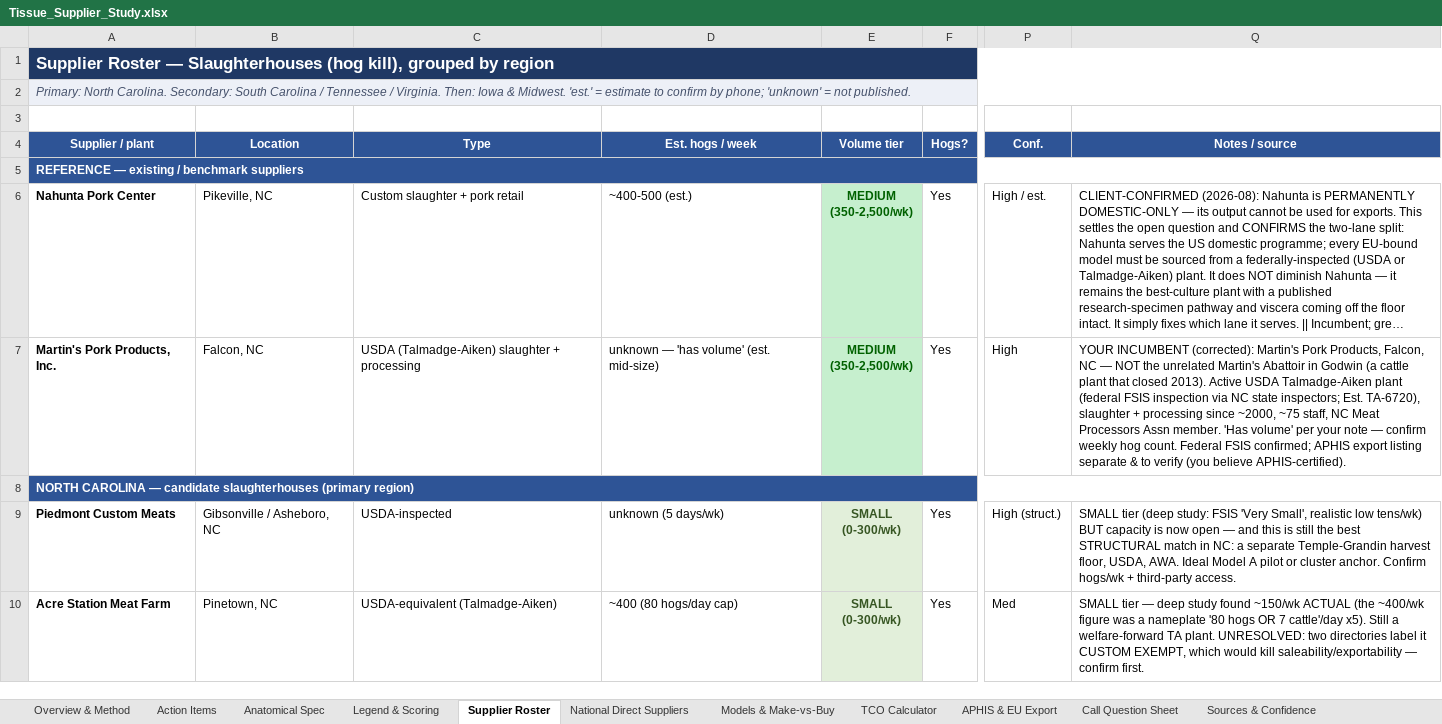
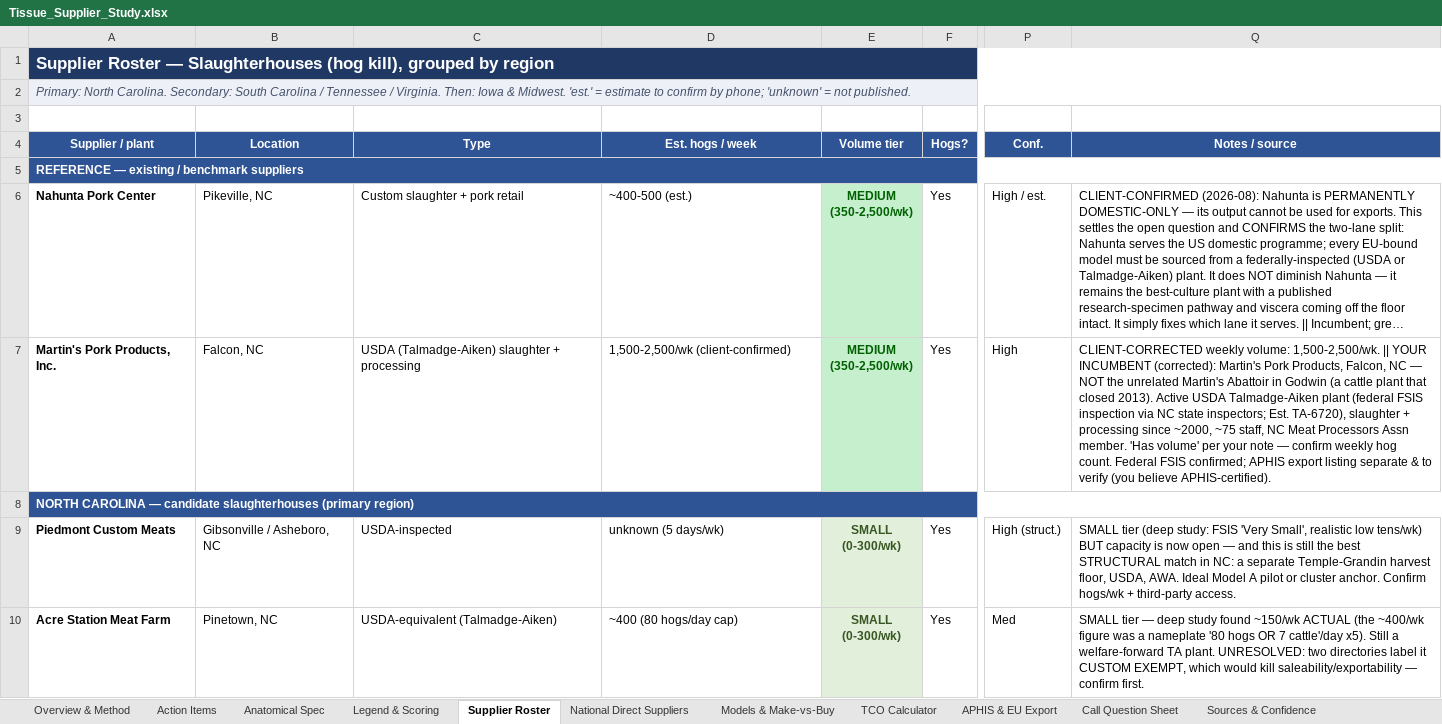
Before and after one commit to naviero1/Claude-Works, an Excel workbook: Tissue Supplier Research/Tissue_Supplier_Study.xlsx, sheet Supplier Roster, drawn as a sheet; only a part is shown, gaps mark what is left out; long unchanged cells end in …; values as stored, in another font and other column widths than the file's, no borders; the diff covers the shown part only; the diff names each change by its address in the sheet, - before the commit and + after, or states it on an @@ line.

```diff
--- a/Tissue Supplier Research/Tissue_Supplier_Study.xlsx (sheet Supplier Roster)
+++ b/Tissue Supplier Research/Tissue_Supplier_Study.xlsx (sheet Supplier Roster)
-D7 (Est. hogs / week): unknown — 'has volume' (est. mid-size)
+D7 (Est. hogs / week): 1,500-2,500/wk (client-confirmed)
-Q7 (Notes / source): YOUR INCUMBENT…
+Q7 (Notes / source): CLIENT-CORRECTED weekly volume: 1,500-2,500/wk. || YOUR INCUMBENT…
```
Also changed, not shown: 5 edited cells and cell formats elsewhere in this sheet, 1 other file.
